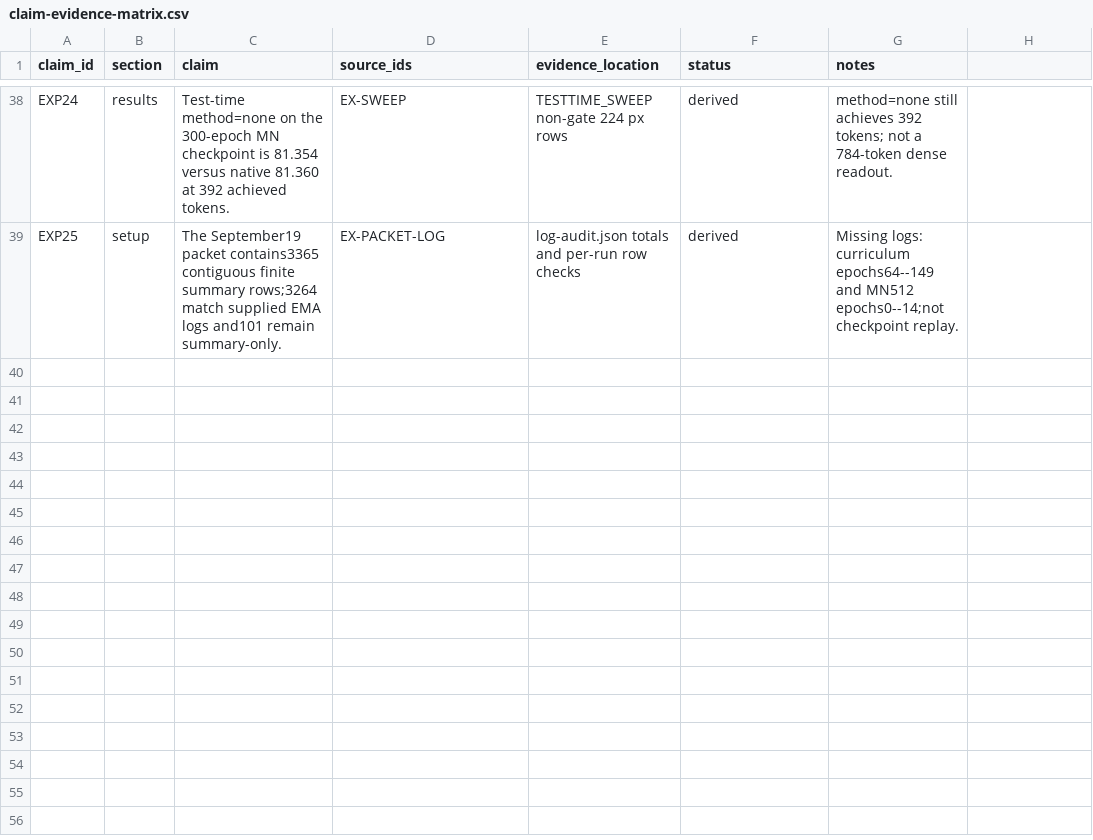
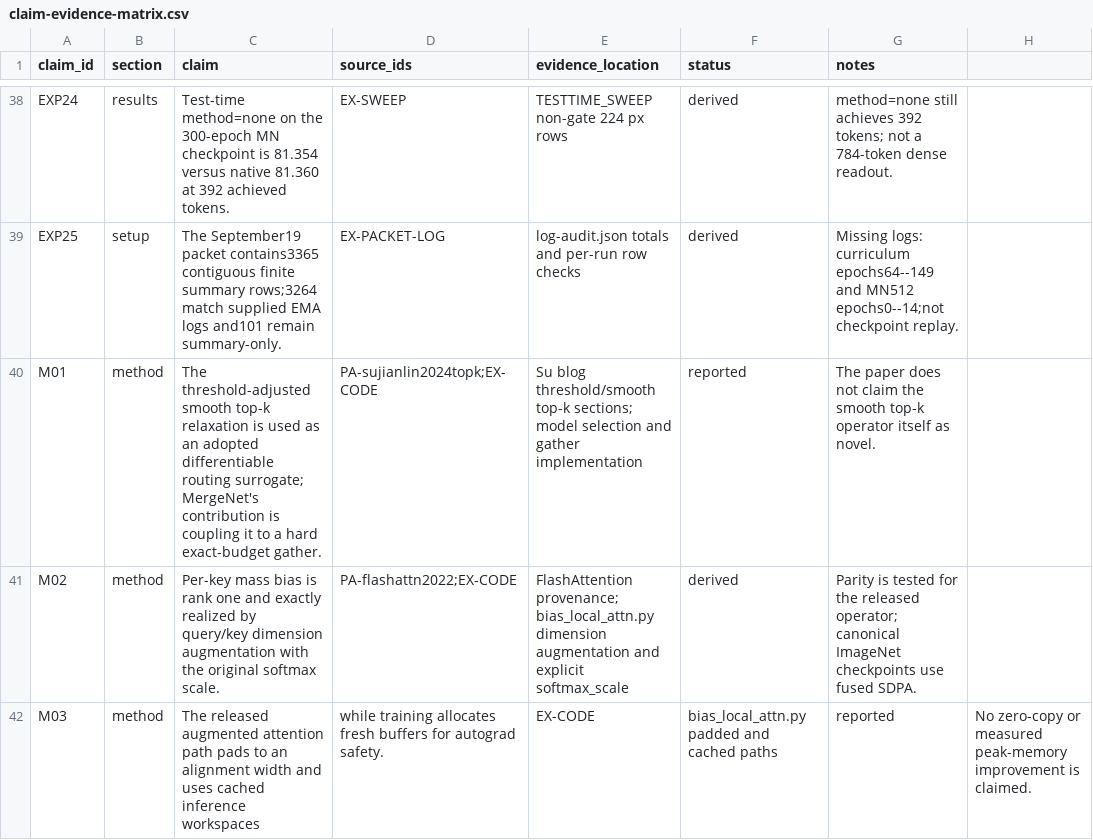
Before and after one commit to yukai2007/mergenet-paper, a CSV file: research/claim-evidence-matrix.csv, drawn as a sheet; only a part is shown, gaps mark what is left out; the diff names each change by its address in the sheet, - before the commit and + after, or states it on an @@ line.

Commit message:
Complete evidence audit for differentiable compression paper

```diff
--- a/research/claim-evidence-matrix.csv
+++ b/research/claim-evidence-matrix.csv
+row 40: M01 | method | The threshold-adjusted smooth top-k relaxation is used as an adopted differentiable routing surrogate; MergeNet's contribution is coupling it to a hard exact-budget gather. | PA-sujianlin2024topk;EX-CODE | Su blog threshold/smooth top-k sections; model selection and gather implementation | reported | The paper does not claim the smooth top-k operator itself as novel.
+row 41: M02 | method | Per-key mass bias is rank one and exactly realized by query/key dimension augmentation with the original softmax scale. | PA-flashattn2022;EX-CODE | FlashAttention provenance; bias_local_attn.py dimension augmentation and explicit softmax_scale | derived | Parity is tested for the released operator; canonical ImageNet checkpoints use fused SDPA.
+row 42: M03 | method | The released augmented attention path pads to an alignment width and uses cached inference workspaces | while training allocates fresh buffers for autograd safety. | EX-CODE | bias_local_attn.py padded and cached paths | reported | No zero-copy or measured peak-memory improvement is claimed.
```
Also changed, not shown: research/source-ledger.csv, 3 other files.
